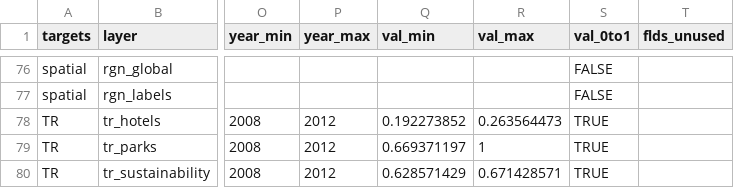
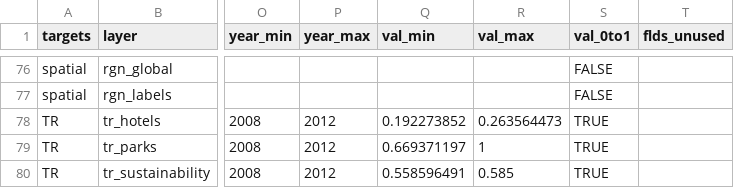
Before and after one commit to OHI-Science/ohi-israel, a CSV file: med2014/layers.csv, drawn as a sheet; only a part is shown, gaps mark what is left out; the diff names each change by its address in the sheet, - before the commit and + after, or states it on an @@ line.

Commit message:
Rerun scores with updated tr_sustainability layer

```diff
--- a/med2014/layers.csv
+++ b/med2014/layers.csv
-Q80 (val_min): 0.628571429
+Q80 (val_min): 0.558596491
-R80 (val_max): 0.671428571
+R80 (val_max): 0.585
```
Also changed, not shown: med2014/scores.csv, 10 other files.
